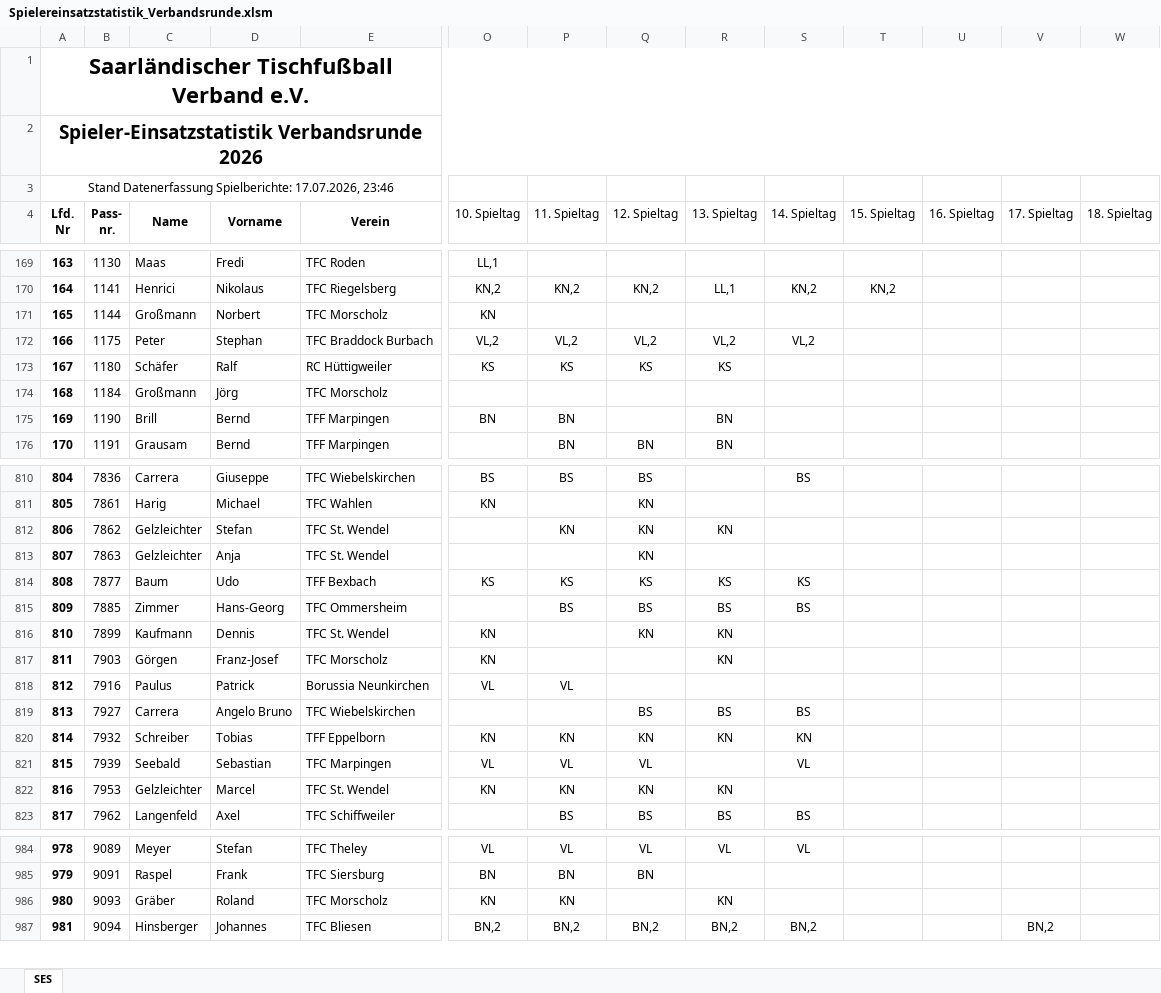
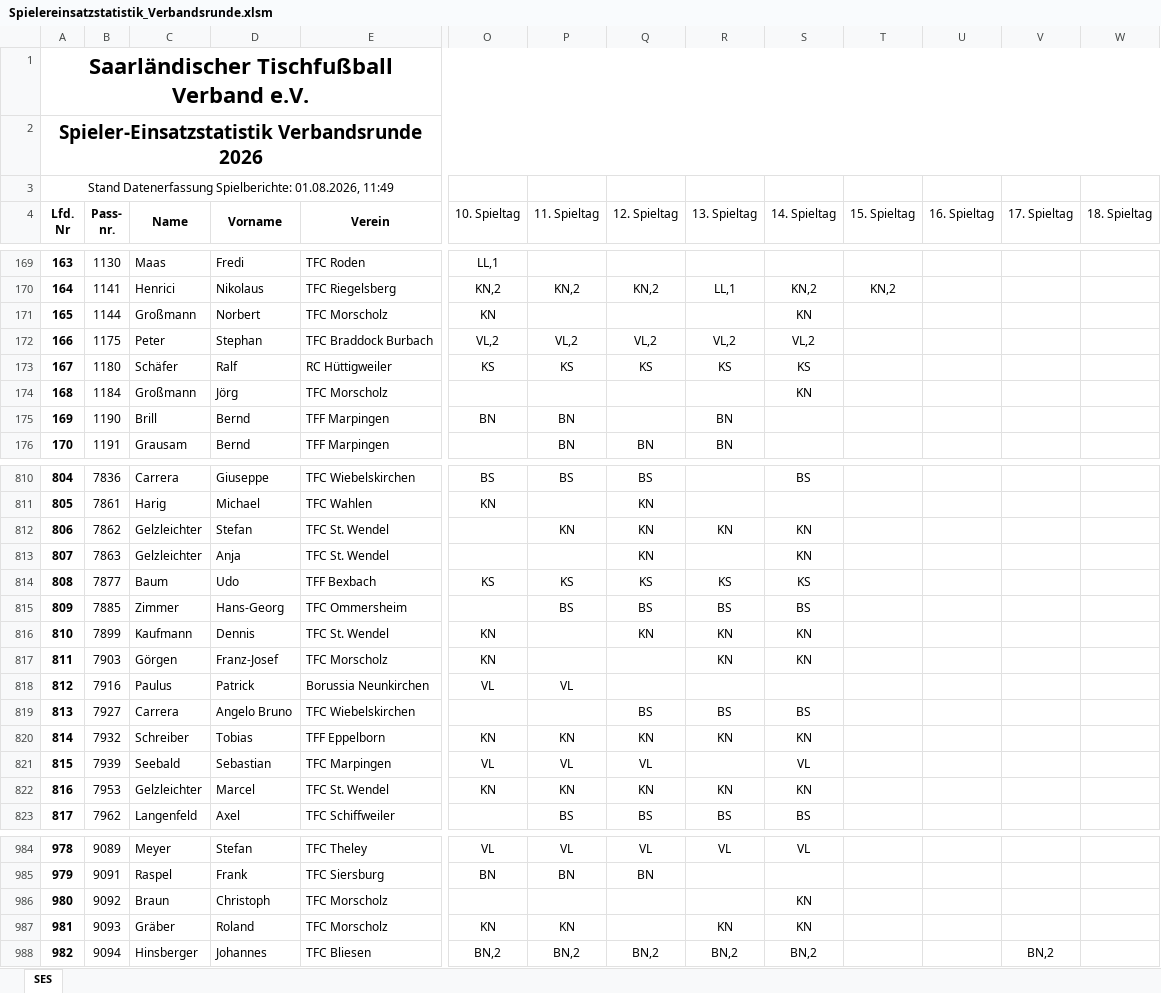
Before and after one commit to Deutscher-Tischfussballbund/stfv-docs, an Excel workbook: assets/statistiken/Spielereinsatzstatistik_Verbandsrunde.xlsm, sheet SES, drawn as a sheet; only a part is shown, gaps mark what is left out; values as stored, in another font and other column widths than the file's, no borders; charts and pictures and conditional formats not drawn; addresses are those after the commit; rows hold the shown columns only; the diff covers the shown part only; the diff names each change by its address in the sheet, - before the commit and + after, or states it on an @@ line.

```diff
--- a/assets/statistiken/Spielereinsatzstatistik_Verbandsrunde.xlsm (sheet SES)
+++ b/assets/statistiken/Spielereinsatzstatistik_Verbandsrunde.xlsm (sheet SES)
@@ column A (Lfd. Nr) renumbered between rows 3 and 1070 @@
-S171 (14. Spieltag): (empty)
+S171 (14. Spieltag): KN
-S173 (14. Spieltag): (empty)
+S173 (14. Spieltag): KS
-S174 (14. Spieltag): (empty)
+S174 (14. Spieltag): KN
-S812:S813 (14. Spieltag): (empty)
+S812:S813 (14. Spieltag): KN
-S816:S817 (14. Spieltag): (empty)
+S816:S817 (14. Spieltag): KN
-S822 (14. Spieltag): (empty)
+S822 (14. Spieltag): KN
+row 986: 980 | 9092 | Braun | Christoph | TFC Morscholz |  |  |  |  | KN
-S987 (14. Spieltag): (empty)
+S987 (14. Spieltag): KN
```
Also changed, not shown: 38 edited cells elsewhere in this sheet, formulas that keep their value, assets/statistiken/Spielereinsatzstatistik_Pokal.xlsm, 5 other files.
